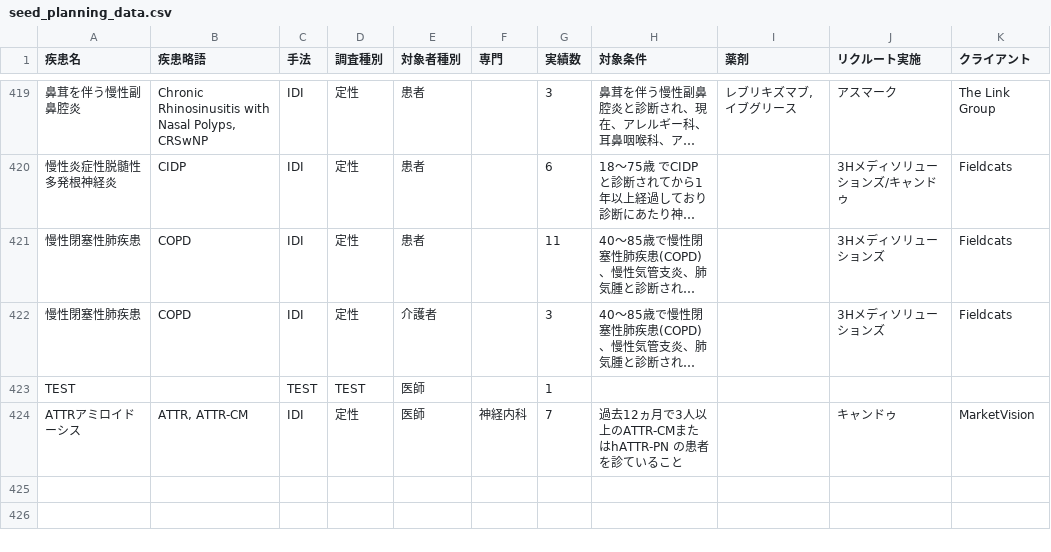
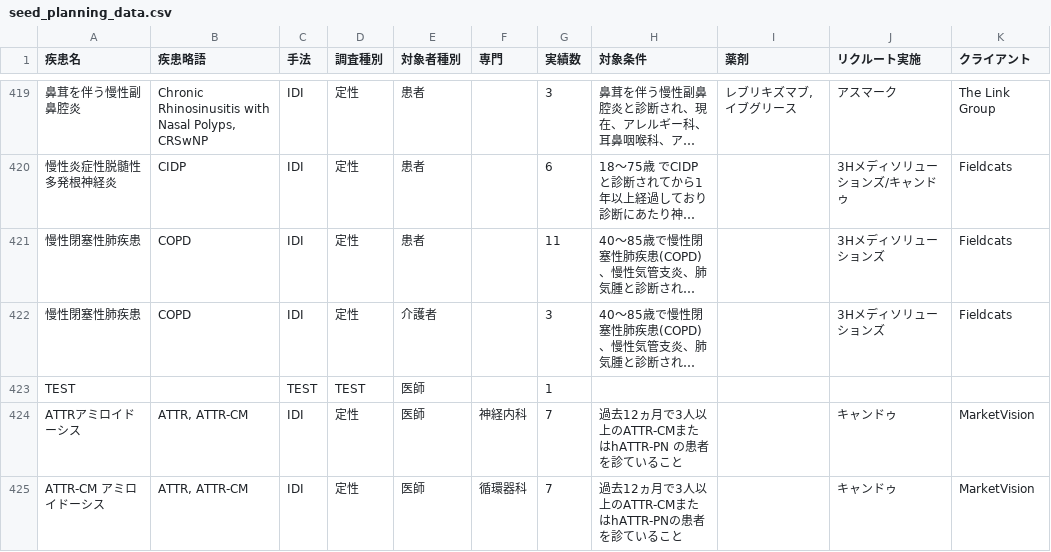
Before and after one commit to Yoshi-Seed/global, a CSV file: project-tracker/seed_planning_data.csv, drawn as a sheet; only a part is shown, gaps mark what is left out; long unchanged cells end in ….

Commit message:
Add project: ATTR-CM アミロイドーシス

```diff
--- a/project-tracker/seed_planning_data.csv
+++ b/project-tracker/seed_planning_data.csv
@@ -424 +424,2 @@ TEST,,TEST,TEST,医師,,1,,,,
 ATTRアミロイドーシス,"ATTR, ATTR-CM",IDI,定性,医師,神経内科,7,過去12ヵ月で3人以上のATTR-CMまたはhATTR-PN の患者を診ていること,,キャンドゥ,MarketVision
+ATTR-CM アミロイドーシス,"ATTR, ATTR-CM",IDI,定性,医師,循環器科,7,過去12ヵ月で3人以上のATTR-CMまたはhATTR-PNの患者を診ていること,,キャンドゥ,MarketVision
```
